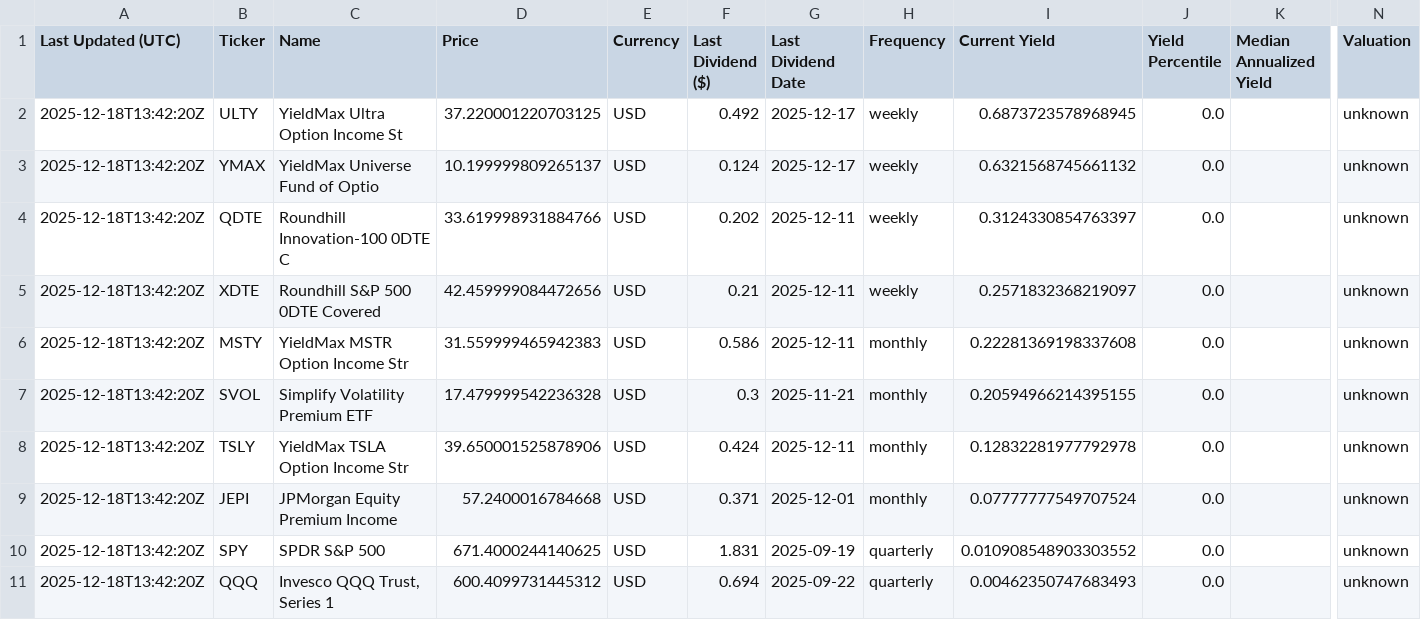
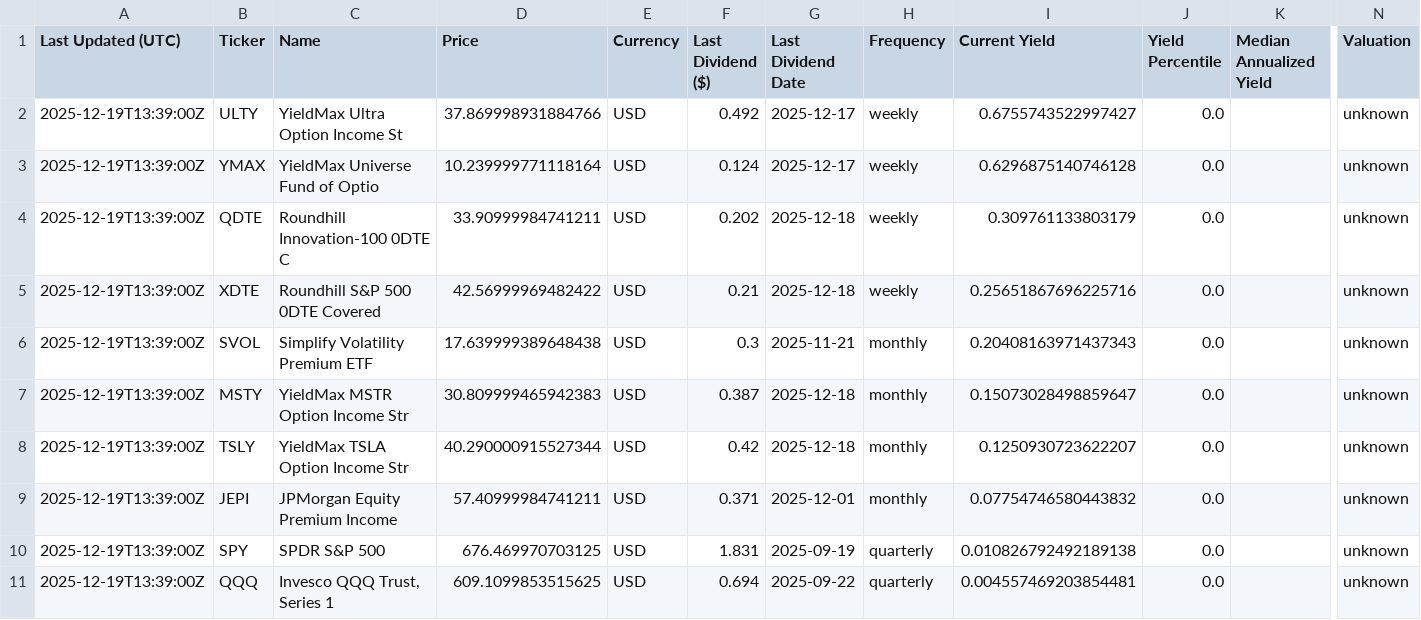
Before and after one commit to willynilly91/dividendAnalyzer, a CSV file: current_etf_yields_us.csv, drawn as a sheet; only a part is shown, gaps mark what is left out; removed rows and columns are numbered as before the commit, all else as after; rows hold the shown columns only; the diff names each change by its address in the sheet, - before the commit and + after, or states it on an @@ line.

```diff
--- a/current_etf_yields_us.csv
+++ b/current_etf_yields_us.csv
-A2:A5 (Last Updated (UTC)): 2025-12-18T13:42:20Z
+A2:A5 (Last Updated (UTC)): 2025-12-19T13:39:00Z
-D2 (Price): 37.220001220703125
+D2 (Price): 37.869998931884766
-I2 (Current Yield): 0.6873723578968945
+I2 (Current Yield): 0.6755743522997427
-D3 (Price): 10.199999809265137
+D3 (Price): 10.239999771118164
-I3 (Current Yield): 0.6321568745661132
+I3 (Current Yield): 0.6296875140746128
-D4 (Price): 33.619998931884766
+D4 (Price): 33.90999984741211
-G4:G5 (Last Dividend Date): 2025-12-11
+G4:G5 (Last Dividend Date): 2025-12-18
-I4 (Current Yield): 0.3124330854763397
+I4 (Current Yield): 0.309761133803179
-D5 (Price): 42.459999084472656
+D5 (Price): 42.56999969482422
-I5 (Current Yield): 0.2571832368219097
+I5 (Current Yield): 0.25651867696225716
-row 6: 2025-12-18T13:42:20Z | MSTY | YieldMax MSTR Option Income Str | 31.559999465942383 | USD | 0.586 | 2025-12-11 | monthly | 0.22281369198337608 | 0.0 |  | unknown
-A6 (Last Updated (UTC)): 2025-12-18T13:42:20Z
+A6 (Last Updated (UTC)): 2025-12-19T13:39:00Z
-D6 (Price): 17.479999542236328
+D6 (Price): 17.639999389648438
-I6 (Current Yield): 0.20594966214395155
+I6 (Current Yield): 0.20408163971437343
+row 7: 2025-12-19T13:39:00Z | MSTY | YieldMax MSTR Option Income Str | 30.809999465942383 | USD | 0.387 | 2025-12-18 | monthly | 0.15073028498859647 | 0.0 |  | unknown
-A8:A11 (Last Updated (UTC)): 2025-12-18T13:42:20Z
+A8:A11 (Last Updated (UTC)): 2025-12-19T13:39:00Z
-D8 (Price): 39.650001525878906
+D8 (Price): 40.290000915527344
-F8 (Last Dividend ($)): 0.424
+F8 (Last Dividend ($)): 0.42
-G8 (Last Dividend Date): 2025-12-11
+G8 (Last Dividend Date): 2025-12-18
-I8 (Current Yield): 0.12832281977792978
+I8 (Current Yield): 0.1250930723622207
-D9 (Price): 57.2400016784668
+D9 (Price): 57.40999984741211
-I9 (Current Yield): 0.07777777549707524
+I9 (Current Yield): 0.07754746580443832
-D10 (Price): 671.4000244140625
+D10 (Price): 676.469970703125
-I10 (Current Yield): 0.010908548903303552
+I10 (Current Yield): 0.010826792492189138
-D11 (Price): 600.4099731445312
+D11 (Price): 609.1099853515625
-I11 (Current Yield): 0.00462350747683493
+I11 (Current Yield): 0.004557469203854481
```
Also changed, not shown: current_etf_yields_canada.csv, historical_etf_yields_canada.csv, 1 other file.
